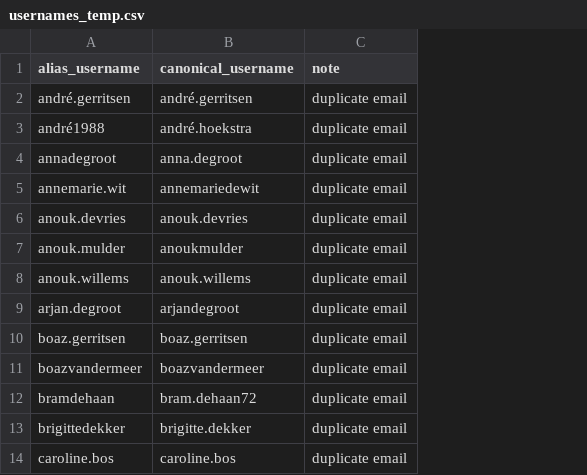
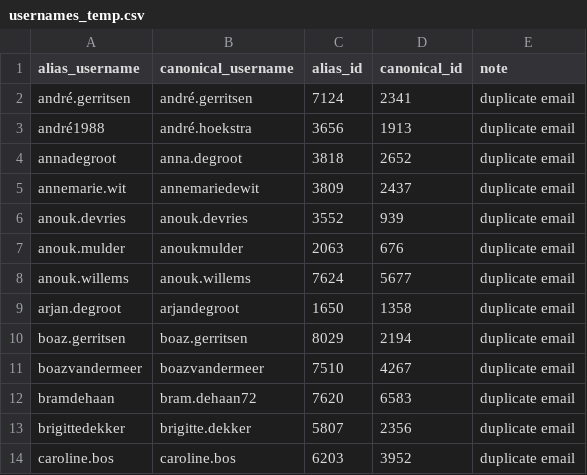
Before and after one commit to SadSayner/MobyPark-group1, a CSV file: v1/Database/usernames_temp.csv, drawn as a sheet; only a part is shown; the diff names each change by its address in the sheet, - before the commit and + after, or states it on an @@ line.

Commit message:
database structre and user mapping

```diff
--- a/v1/Database/usernames_temp.csv
+++ b/v1/Database/usernames_temp.csv
+column C (alias_id), rows 2-14: 7124 | 3656 | 3818 | 3809 | 3552 | 2063 | 7624 | 1650 | 8029 | 7510 | 7620 | 5807 | 6203
+column D (canonical_id), rows 2-14: 2341 | 1913 | 2652 | 2437 | 939 | 676 | 5677 | 1358 | 2194 | 4267 | 6583 | 2356 | 3952
```
Also changed, not shown: 2 other files.
